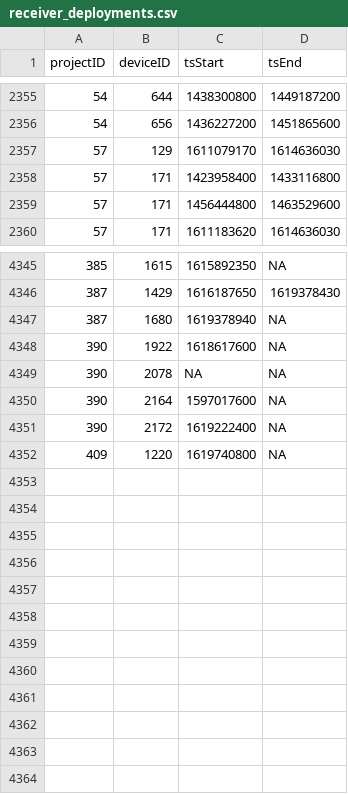
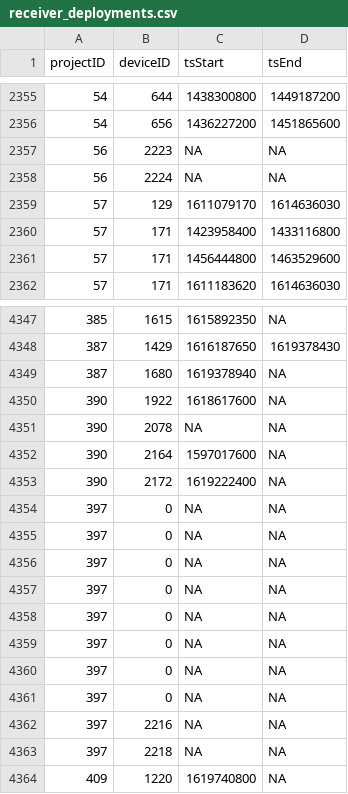
Before and after one commit to jbrzusto/motus-metadata-history, a CSV file: receiver_deployments.csv, drawn as a sheet; only a part is shown, gaps mark what is left out; the diff names each change by its address in the sheet, - before the commit and + after, or states it on an @@ line.

```diff
--- a/receiver_deployments.csv
+++ b/receiver_deployments.csv
+row 2357: 56 | 2223 | NA | NA
+row 2358: 56 | 2224 | NA | NA
+row 4354: 397 | 0 | NA | NA
+row 4355: 397 | 0 | NA | NA
+row 4356: 397 | 0 | NA | NA
+row 4357: 397 | 0 | NA | NA
+row 4358: 397 | 0 | NA | NA
+row 4359: 397 | 0 | NA | NA
+row 4360: 397 | 0 | NA | NA
+row 4361: 397 | 0 | NA | NA
+row 4362: 397 | 2216 | NA | NA
+row 4363: 397 | 2218 | NA | NA
```
Also changed, not shown: 1 other file.
